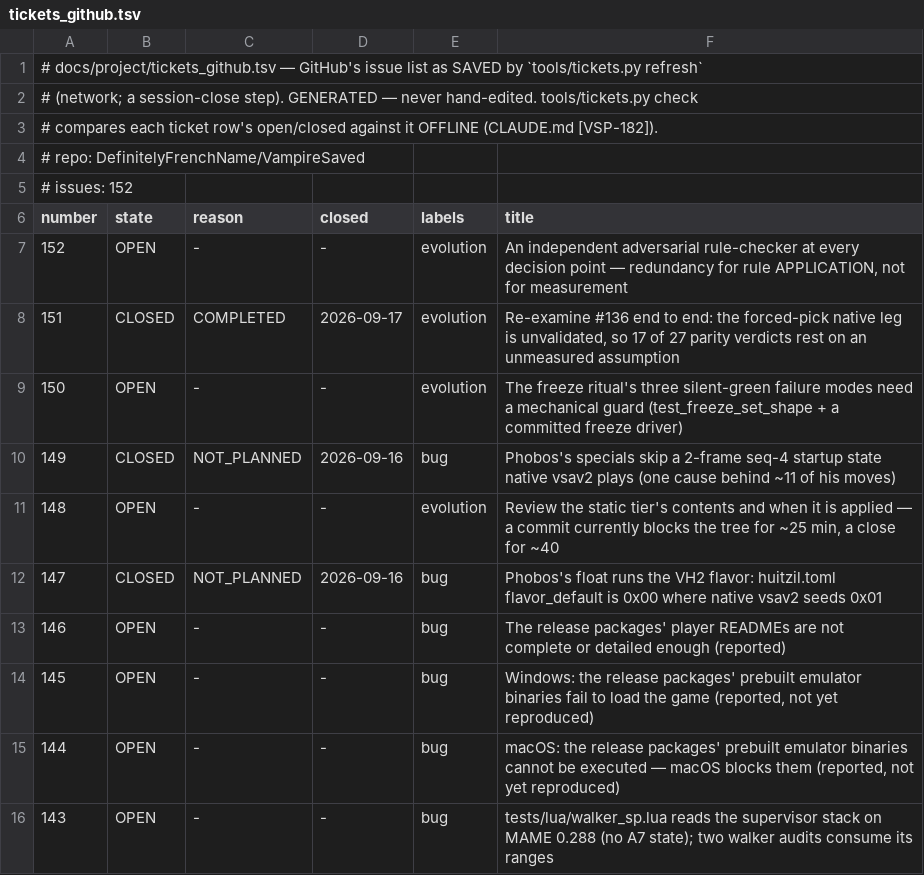
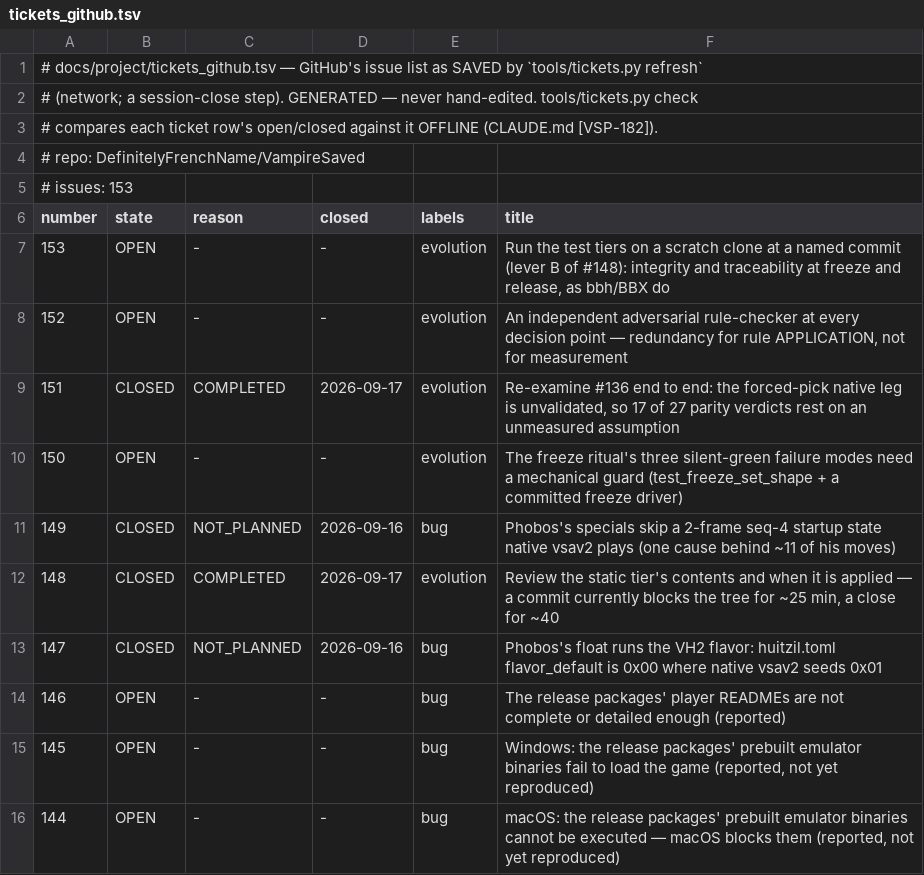
Before and after one commit to DefinitelyFrenchName/VampireSaved, a TSV file: docs/project/tickets_github.tsv, drawn as a sheet; only a part is shown; the shorter side is filled out with more unchanged rows.

```diff
--- a/docs/project/tickets_github.tsv
+++ b/docs/project/tickets_github.tsv
@@ -4,4 +4,5 @@
 # repo: DefinitelyFrenchName/VampireSaved
-# issues: 152
+# issues: 153
 number	state	reason	closed	labels	title
+153	OPEN	-	-	evolution	Run the test tiers on a scratch clone at a named commit (lever B of #148): integrity and traceability at freeze and release, as bbh/BBX do
 152	OPEN	-	-	evolution	An independent adversarial rule-checker at every decision point — redundancy for rule APPLICATION, not for measurement
@@ -10,3 +11,3 @@ number	state	reason	closed	labels	title
 149	CLOSED	NOT_PLANNED	2026-09-16	bug	Phobos's specials skip a 2-frame seq-4 startup state native vsav2 plays (one cause behind ~11 of his moves)
-148	OPEN	-	-	evolution	Review the static tier's contents and when it is applied — a commit currently blocks the tree for ~25 min, a close for ~40
+148	CLOSED	COMPLETED	2026-09-17	evolution	Review the static tier's contents and when it is applied — a commit currently blocks the tree for ~25 min, a close for ~40
 147	CLOSED	NOT_PLANNED	2026-09-16	bug	Phobos's float runs the VH2 flavor: huitzil.toml flavor_default is 0x00 where native vsav2 seeds 0x01
```
Also changed, not shown: docs/project/tickets.tsv, 10 other files.
